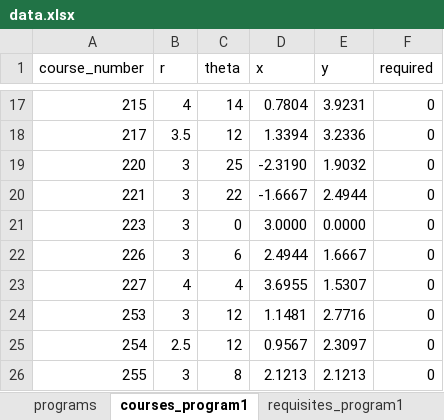
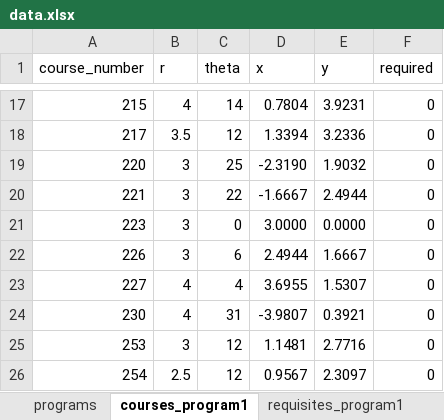
Before and after one commit to UBCMath/coursemap, an Excel workbook: data/data.xlsx, sheet courses_program1, drawn as a sheet; only a part is shown, gaps mark what is left out; the shorter side is filled out with more unchanged rows; values as stored, in another font and other column widths than the file's, no borders; the diff names each change by its address in the sheet, - before the commit and + after, or states it on an @@ line.

```diff
--- a/data/data.xlsx (sheet courses_program1)
+++ b/data/data.xlsx (sheet courses_program1)
+row 24: 230 | 4 | 31 | -3.9807 | 0.3921 | 0
```
Also changed, not shown: sheet courses, 1 other file.
